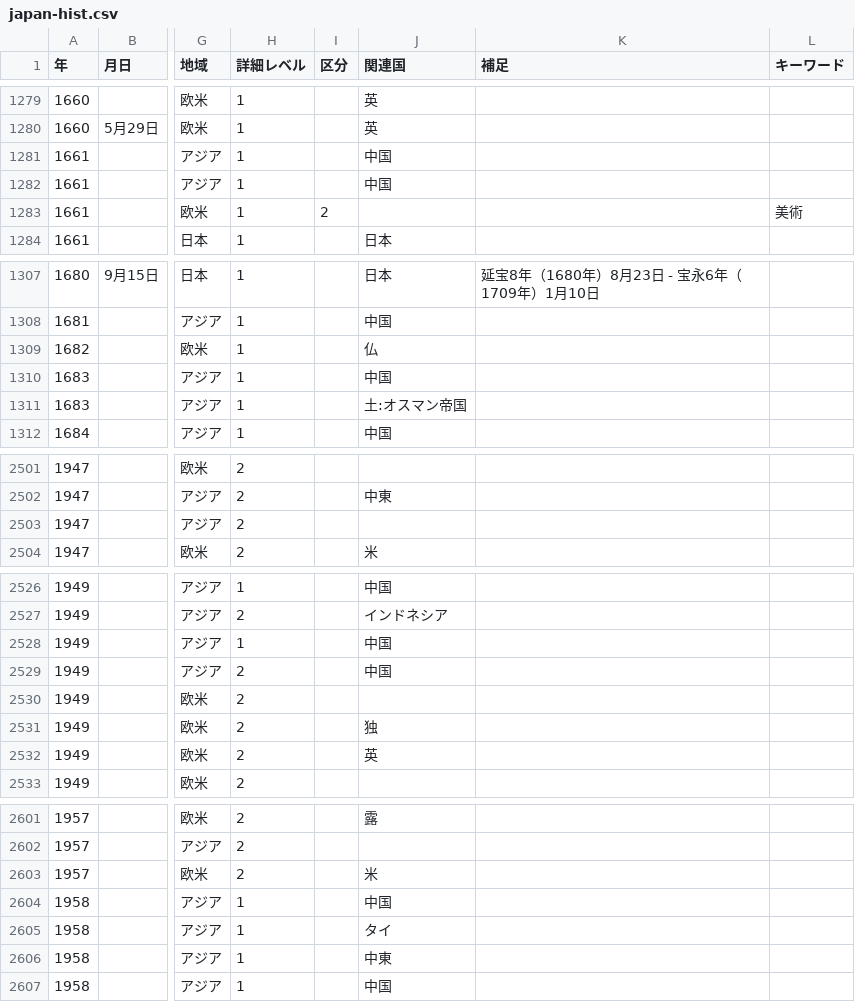
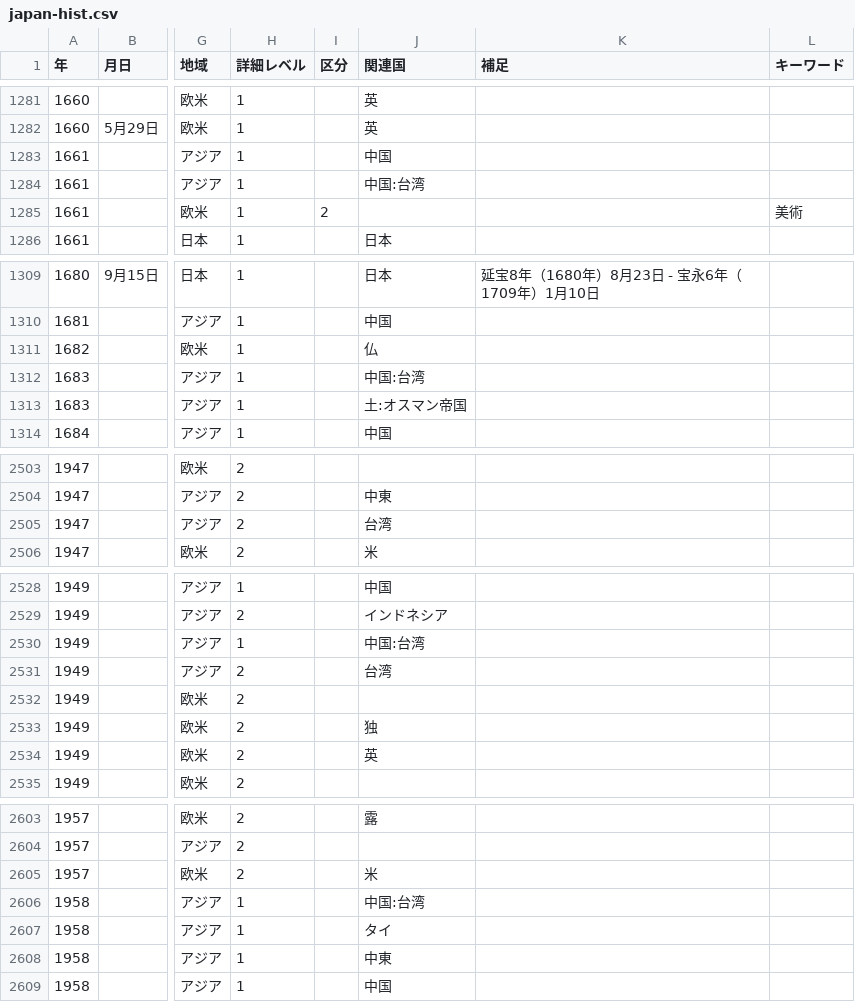
Before and after one commit to mhayakusa/Chronology, a CSV file: static/japan-hist.csv, drawn as a sheet; only a part is shown, gaps mark what is left out; addresses are those after the commit; the diff covers the shown part only; the diff names each change by its address in the sheet, - before the commit and + after, or states it on an @@ line.

```diff
--- a/static/japan-hist.csv
+++ b/static/japan-hist.csv
-J1284 (関連国): 中国
+J1284 (関連国): 中国:台湾
-J1312 (関連国): 中国
+J1312 (関連国): 中国:台湾
-J2505 (関連国): (empty)
+J2505 (関連国): 台湾
-J2530 (関連国): 中国
+J2530 (関連国): 中国:台湾
-J2531 (関連国): 中国
+J2531 (関連国): 台湾
-J2606 (関連国): 中国
+J2606 (関連国): 中国:台湾
```
Also changed, not shown: 2 added rows and 36 edited cells elsewhere in this file.
